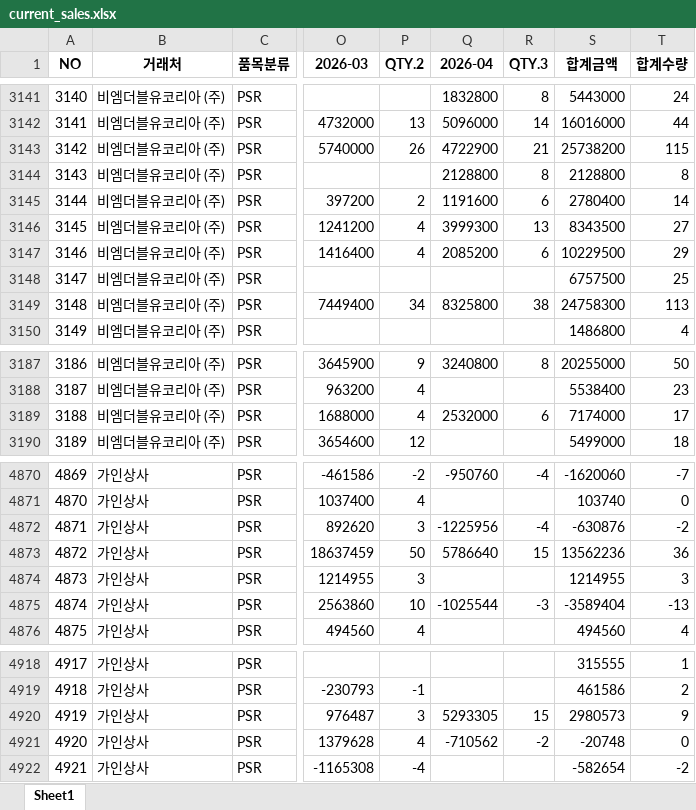
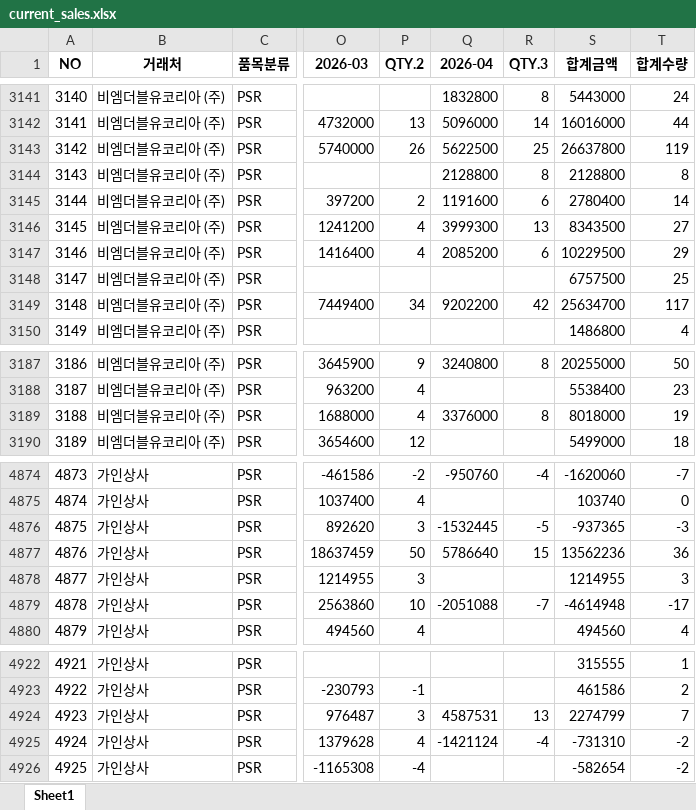
Before and after one commit to jeongkihyun25-arch/sales, an Excel workbook: current_sales.xlsx, sheet Sheet1, drawn as a sheet; only a part is shown, gaps mark what is left out; values as stored, in another font and other column widths than the file's, no borders; addresses are those after the commit; the diff covers the shown part only; the diff names each change by its address in the sheet, - before the commit and + after, or states it on an @@ line.

```diff
--- a/current_sales.xlsx (sheet Sheet1)
+++ b/current_sales.xlsx (sheet Sheet1)
-Q3143 (2026-04): 4722900
+Q3143 (2026-04): 5622500
-R3143 (QTY.3): 21
+R3143 (QTY.3): 25
-S3143 (합계금액): 25738200
+S3143 (합계금액): 26637800
-T3143 (합계수량): 115
+T3143 (합계수량): 119
-Q3149 (2026-04): 8325800
+Q3149 (2026-04): 9202200
-R3149 (QTY.3): 38
+R3149 (QTY.3): 42
-S3149 (합계금액): 24758300
+S3149 (합계금액): 25634700
-T3149 (합계수량): 113
+T3149 (합계수량): 117
-Q3189 (2026-04): 2532000
+Q3189 (2026-04): 3376000
-R3189 (QTY.3): 6
+R3189 (QTY.3): 8
-S3189 (합계금액): 7174000
+S3189 (합계금액): 8018000
-T3189 (합계수량): 17
+T3189 (합계수량): 19
@@ column A (NO) renumbered from row 3228 down @@
-Q4876 (2026-04): -1225956
+Q4876 (2026-04): -1532445
-R4876 (QTY.3): -4
+R4876 (QTY.3): -5
-S4876 (합계금액): -630876
+S4876 (합계금액): -937365
-T4876 (합계수량): -2
+T4876 (합계수량): -3
-Q4879 (2026-04): -1025544
+Q4879 (2026-04): -2051088
-R4879 (QTY.3): -3
+R4879 (QTY.3): -7
-S4879 (합계금액): -3589404
+S4879 (합계금액): -4614948
-T4879 (합계수량): -13
+T4879 (합계수량): -17
-Q4924 (2026-04): 5293305
+Q4924 (2026-04): 4587531
-R4924 (QTY.3): 15
+R4924 (QTY.3): 13
-S4924 (합계금액): 2980573
+S4924 (합계금액): 2274799
-T4924 (합계수량): 9
+T4924 (합계수량): 7
-Q4925 (2026-04): -710562
+Q4925 (2026-04): -1421124
-R4925 (QTY.3): -2
+R4925 (QTY.3): -4
-S4925 (합계금액): -20748
+S4925 (합계금액): -731310
-T4925 (합계수량): 0
+T4925 (합계수량): -2
```
Also changed, not shown: 8 added rows and 124 edited cells elsewhere in this sheet.
